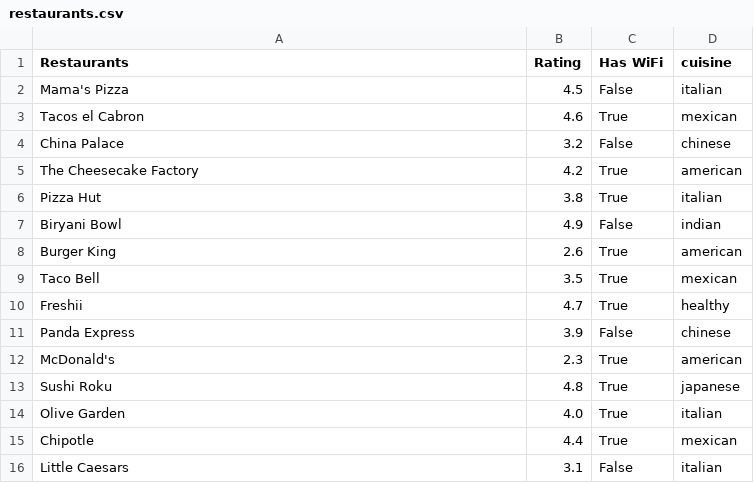
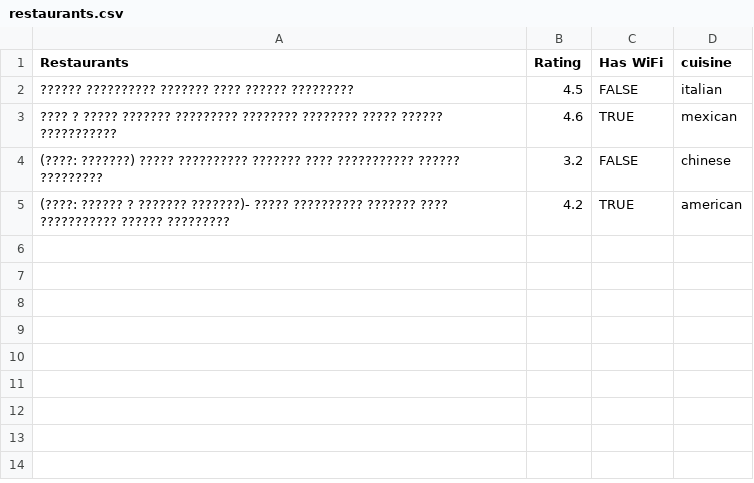
Before and after one commit to Ragib01/curriculam-chatbot, a CSV file: restaurants.csv, drawn as a sheet.

```diff
--- a/restaurants.csv
+++ b/restaurants.csv
@@ -1,16 +1,5 @@
 Restaurants,Rating,Has WiFi,cuisine
-Mama's Pizza,4.5,False,italian
-Tacos el Cabron,4.6,True,mexican
-China Palace,3.2,False,chinese
-The Cheesecake Factory,4.2,True,american
-Pizza Hut,3.8,True,italian
-Biryani Bowl,4.9,False,indian
-Burger King,2.6,True,american
-Taco Bell,3.5,True,mexican
-Freshii,4.7,True,healthy
-Panda Express,3.9,False,chinese
-McDonald's,2.3,True,american
-Sushi Roku,4.8,True,japanese
-Olive Garden,4.0,True,italian
-Chipotle,4.4,True,mexican
-Little Caesars,3.1,False,italian
+?????? ?????????? ??????? ???? ?????? ?????????,4.5,FALSE,italian
+???? ? ????? ??????? ????????? ???????? ???????? ????? ?????? ???????????,4.6,TRUE,mexican
+(????: ???????) ????? ?????????? ??????? ???? ??????????? ?????? ?????????,3.2,FALSE,chinese
+(????: ?????? ? ??????? ???????)- ????? ?????????? ??????? ???? ??????????? ?????? ?????????,4.2,TRUE,american
```
Also changed, not shown: 4 other files.
